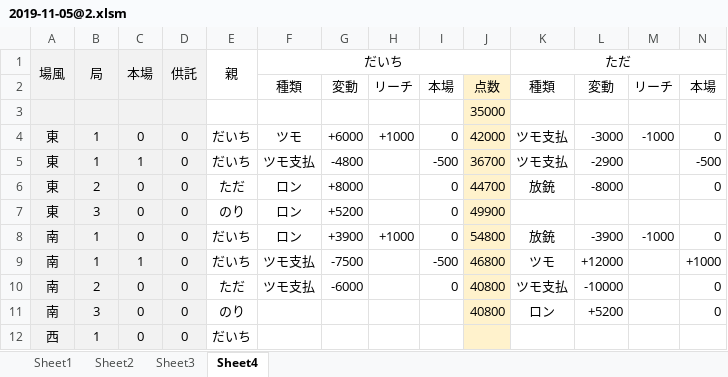
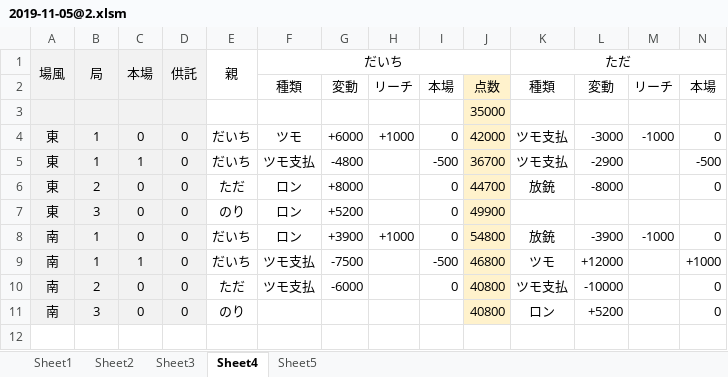
Before and after one commit to daicho/mahjong, an Excel workbook: 麻雀同好会3rd/対局/2019-11-05@2.xlsm, sheet Sheet4, drawn as a sheet; only a part is shown; values as stored, in another font and other column widths than the file's, no borders; conditional formats not drawn; rows hold the shown columns only; the diff names each change by its address in the sheet, - before the commit and + after, or states it on an @@ line.

```diff
--- a/麻雀同好会3rd/対局/2019-11-05@2.xlsm (sheet Sheet4)
+++ b/麻雀同好会3rd/対局/2019-11-05@2.xlsm (sheet Sheet4)
+sheet tab: Sheet5
-row 12: 西 | 1 | 0 | 0 | だいち
```
Also changed, not shown: 麻雀同好会3rd/点数.xlsm.
